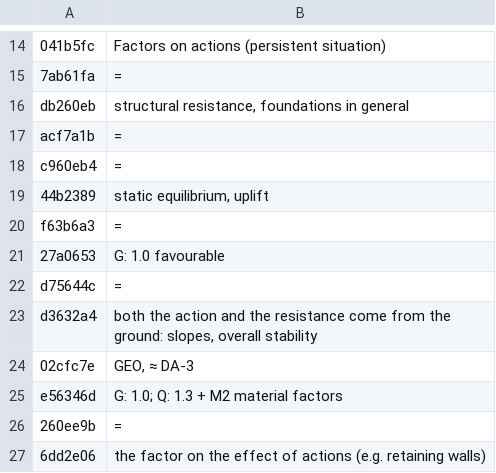
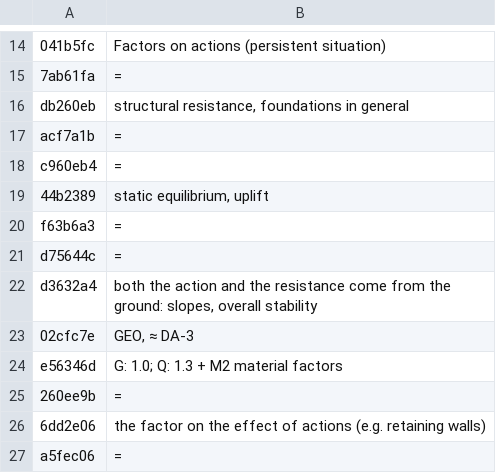
Before and after one commit to MBalika/sikalapokallekonysagvizsgalata, a TSV file: i18n/en_b03.tsv, drawn as a sheet; only a part is shown, gaps mark what is left out; the shorter side is filled out with more unchanged rows.

```diff
--- a/i18n/en_b03.tsv
+++ b/i18n/en_b03.tsv
@@ -20,3 +20,2 @@ c960eb4	=
 f63b6a3	=
-27a0653	G: 1.0 favourable
 d75644c	=
```
Also changed, not shown: i18n/en_b02.tsv, i18n/en_b07.tsv, 6 other files.
